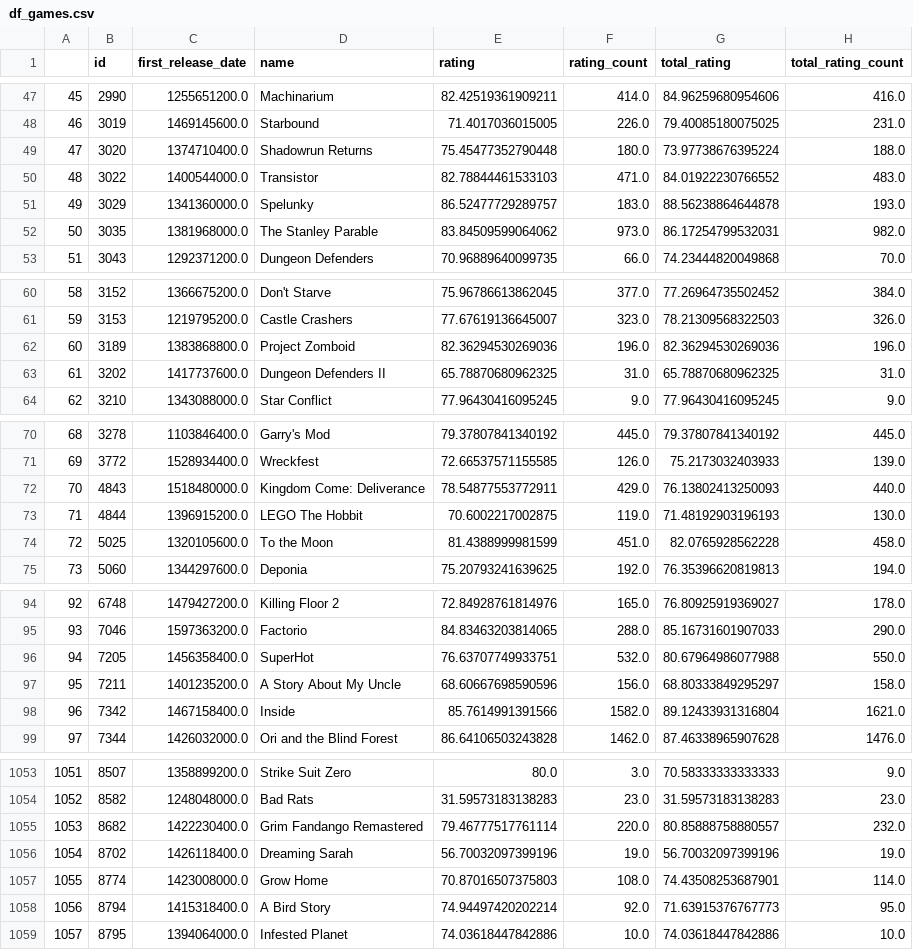
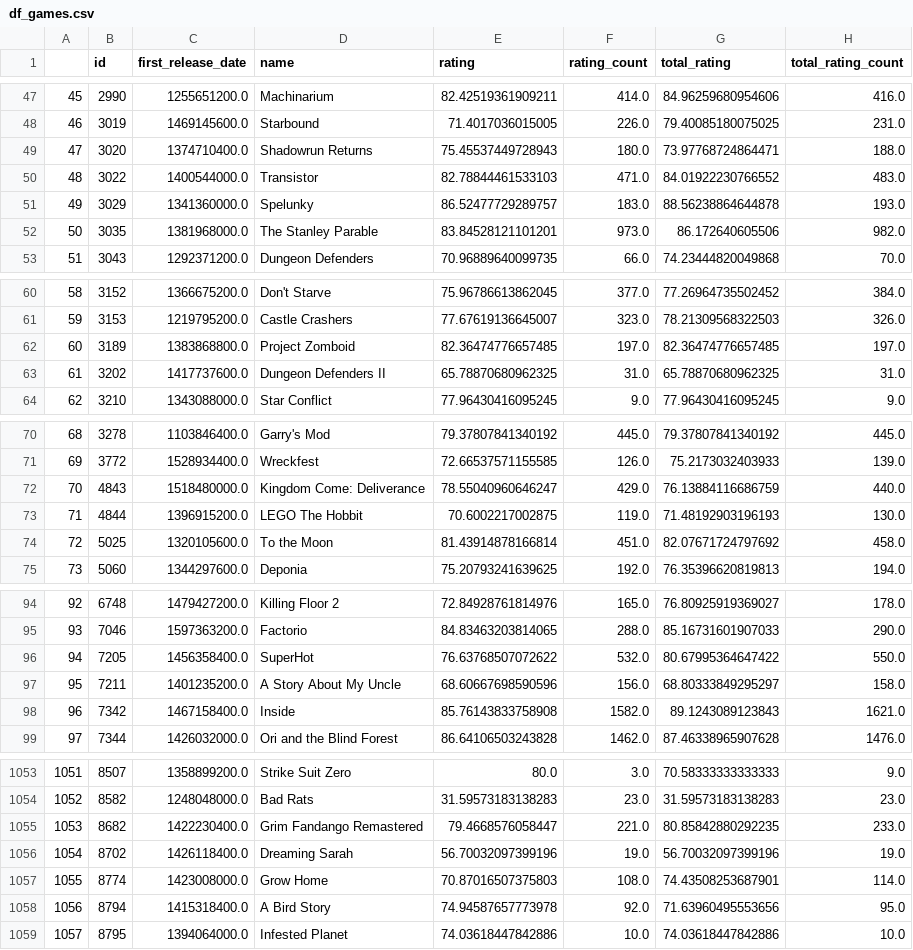
Before and after one commit to ylevennn/smadimo-gp-2, a CSV file: data/df_games.csv (was src/df_games.csv), drawn as a sheet; only a part is shown, gaps mark what is left out; the diff covers the shown part only.

```diff
--- a/src/df_games.csv
+++ b/data/df_games.csv
@@ -48,6 +48,6 @@
 46,3019,1469145600.0,Starbound,71.4017036015005,226.0,79.40085180075025,231.0
-47,3020,1374710400.0,Shadowrun Returns,75.45477352790448,180.0,73.97738676395224,188.0
+47,3020,1374710400.0,Shadowrun Returns,75.45537449728943,180.0,73.97768724864471,188.0
 48,3022,1400544000.0,Transistor,82.78844461533103,471.0,84.01922230766552,483.0
 49,3029,1341360000.0,Spelunky,86.52477729289757,183.0,88.56238864644878,193.0
-50,3035,1381968000.0,The Stanley Parable,83.84509599064062,973.0,86.17254799532031,982.0
+50,3035,1381968000.0,The Stanley Parable,83.84528121101201,973.0,86.172640605506,982.0
 51,3043,1292371200.0,Dungeon Defenders,70.96889640099735,66.0,74.23444820049868,70.0
@@ -61,3 +61,3 @@
 59,3153,1219795200.0,Castle Crashers,77.67619136645007,323.0,78.21309568322503,326.0
-60,3189,1383868800.0,Project Zomboid,82.36294530269036,196.0,82.36294530269036,196.0
+60,3189,1383868800.0,Project Zomboid,82.36474776657485,197.0,82.36474776657485,197.0
 61,3202,1417737600.0,Dungeon Defenders II,65.78870680962325,31.0,65.78870680962325,31.0
@@ -71,5 +71,5 @@
 69,3772,1528934400.0,Wreckfest,72.66537571155585,126.0,75.2173032403933,139.0
-70,4843,1518480000.0,Kingdom Come: Deliverance,78.54877553772911,429.0,76.13802413250093,440.0
+70,4843,1518480000.0,Kingdom Come: Deliverance,78.55040960646247,429.0,76.13884116686759,440.0
 71,4844,1396915200.0,LEGO The Hobbit,70.6002217002875,119.0,71.48192903196193,130.0
-72,5025,1320105600.0,To the Moon,81.4388999981599,451.0,82.0765928562228,458.0
+72,5025,1320105600.0,To the Moon,81.43914878166814,451.0,82.07671724797692,458.0
 73,5060,1344297600.0,Deponia,75.20793241639625,192.0,76.35396620819813,194.0
@@ -95,5 +95,5 @@
 93,7046,1597363200.0,Factorio,84.83463203814065,288.0,85.16731601907033,290.0
-94,7205,1456358400.0,SuperHot,76.63707749933751,532.0,80.67964986077988,550.0
+94,7205,1456358400.0,SuperHot,76.63768507072622,532.0,80.67995364647422,550.0
 95,7211,1401235200.0,A Story About My Uncle,68.60667698590596,156.0,68.80333849295297,158.0
-96,7342,1467158400.0,Inside,85.7614991391566,1582.0,89.12433931316804,1621.0
+96,7342,1467158400.0,Inside,85.76143833758908,1582.0,89.1243089123843,1621.0
 97,7344,1426032000.0,Ori and the Blind Forest,86.64106503243828,1462.0,87.46338965907628,1476.0
@@ -1054,6 +1054,6 @@
 1052,8582,1248048000.0,Bad Rats,31.59573183138283,23.0,31.59573183138283,23.0
-1053,8682,1422230400.0,Grim Fandango Remastered,79.46777517761114,220.0,80.85888758880557,232.0
+1053,8682,1422230400.0,Grim Fandango Remastered,79.4668576058447,221.0,80.85842880292235,233.0
 1054,8702,1426118400.0,Dreaming Sarah,56.70032097399196,19.0,56.70032097399196,19.0
 1055,8774,1423008000.0,Grow Home,70.87016507375803,108.0,74.43508253687901,114.0
-1056,8794,1415318400.0,A Bird Story,74.94497420202214,92.0,71.63915376767773,95.0
+1056,8794,1415318400.0,A Bird Story,74.94587657773978,92.0,71.63960495553656,95.0
 1057,8795,1394064000.0,Infested Planet,74.03618447842886,10.0,74.03618447842886,10.0
```
Also changed, not shown: 58 edited cells elsewhere in this file, 12 other files.
